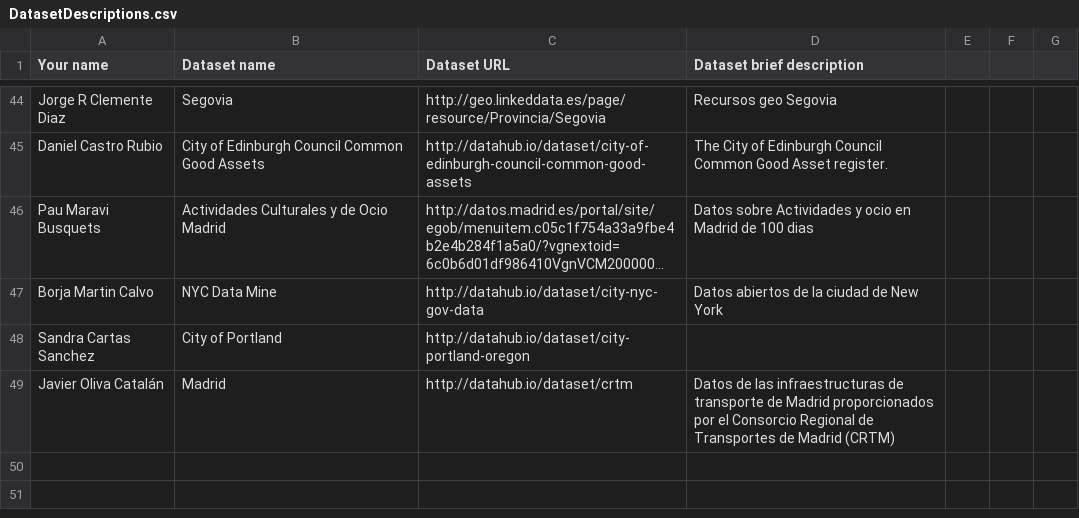
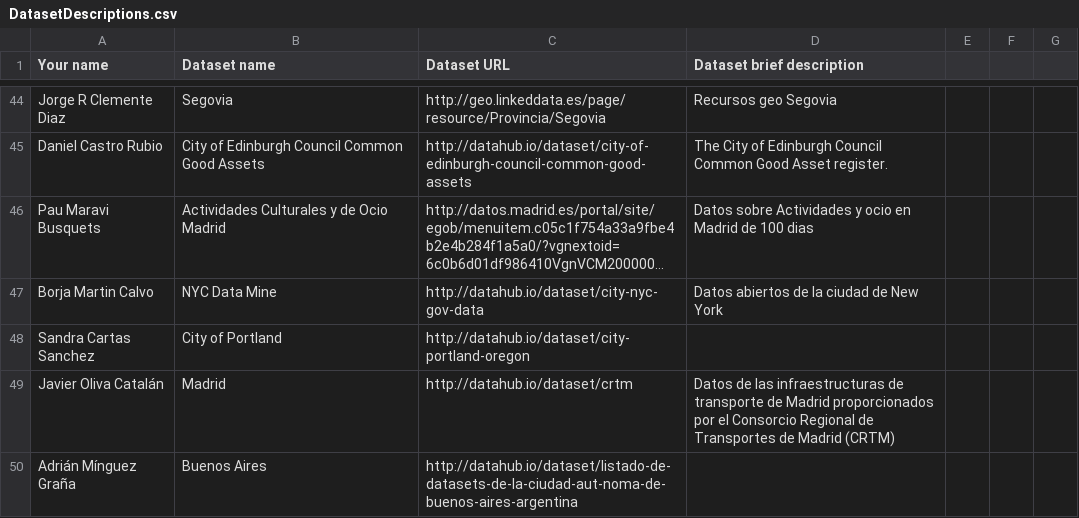
Before and after one commit to FacultadInformatica-LinkedData/Curso2015-2016, a CSV file: Assignment1/DatasetDescriptions.csv, drawn as a sheet; only a part is shown, gaps mark what is left out; long unchanged cells end in ….

Commit message:
Update Argentina

```diff
--- a/Assignment1/DatasetDescriptions.csv
+++ b/Assignment1/DatasetDescriptions.csv
@@ -49 +49,2 @@ Sandra Cartas Sanchez, City of Portland, http://datahub.io/dataset/city-portland
 Javier Oliva Catalán, Madrid, http://datahub.io/dataset/crtm, Datos de las infraestructuras de transporte de Madrid proporcionados por el Consorcio Regional de Transportes de Madrid (CRTM)
+Adrián Mínguez Graña, Buenos Aires, http://datahub.io/dataset/listado-de-datasets-de-la-ciudad-aut-noma-de-buenos-aires-argentina
```
